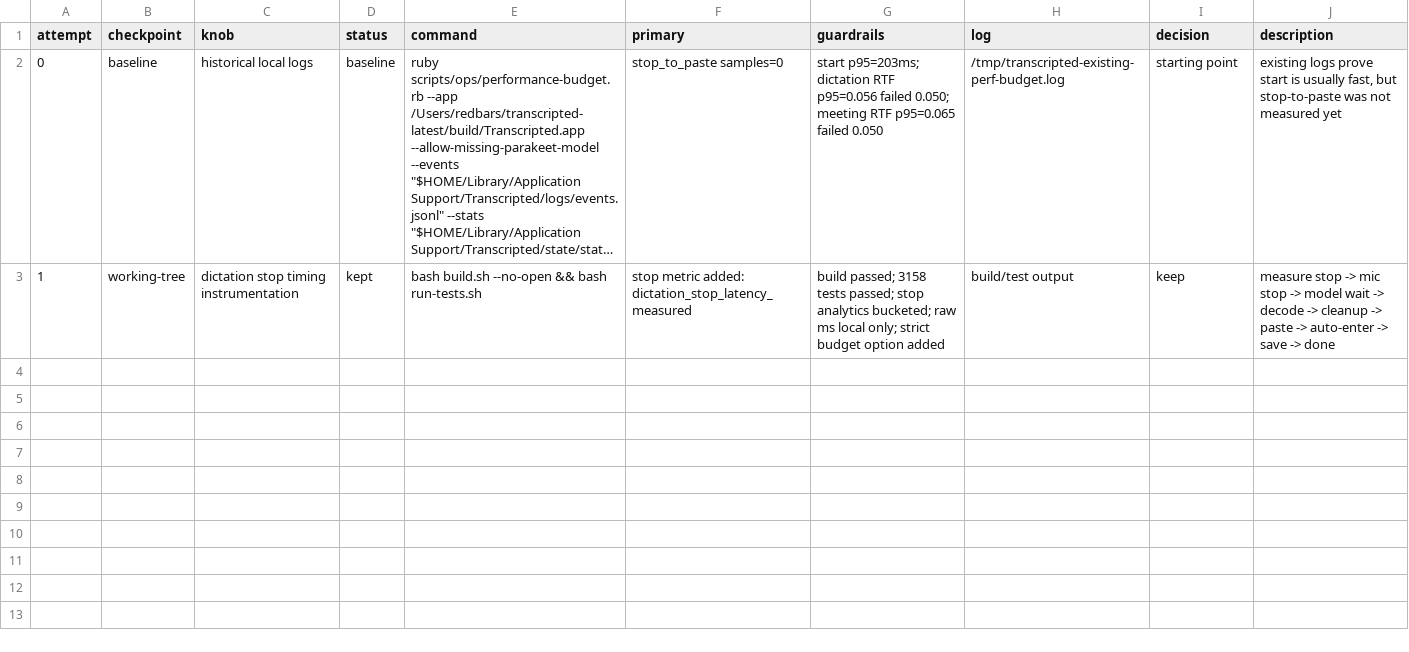
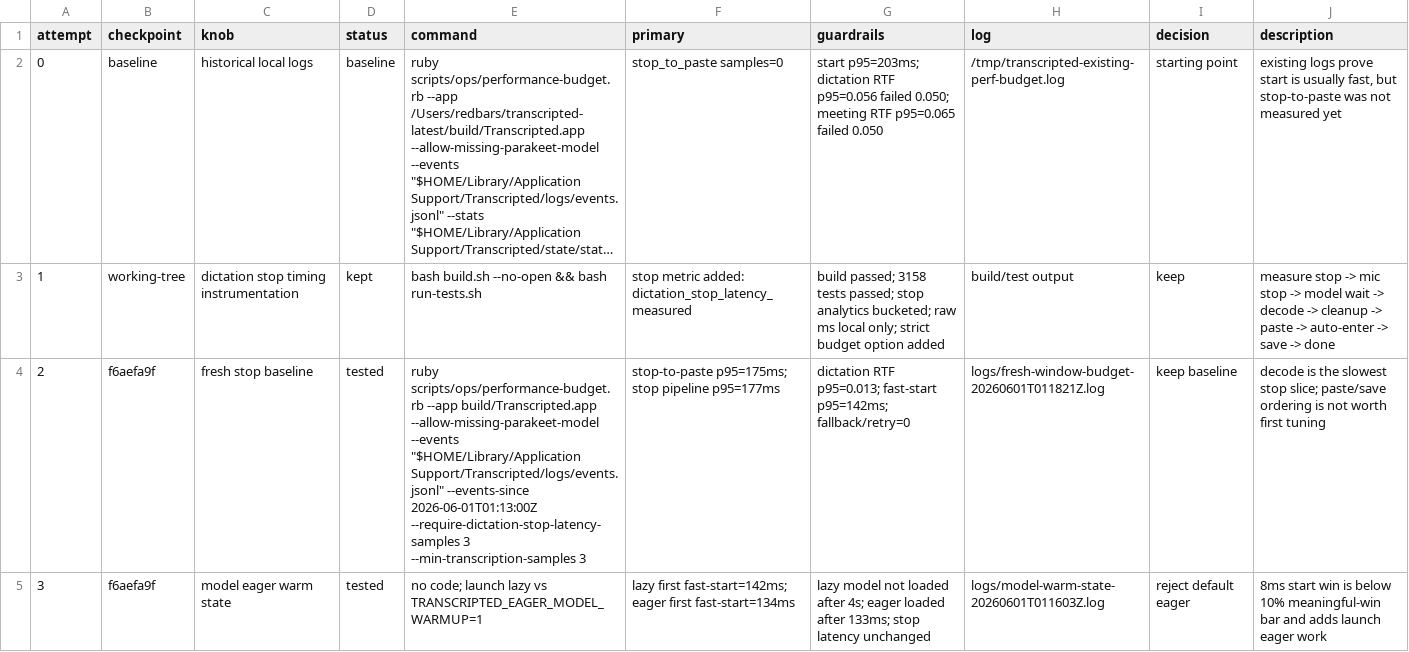
Before and after one commit to r3dbars/transcripted, a TSV file: docs/archive/reviews/dictation-performance-autoeval-2026-06-01/results.tsv, drawn as a sheet; only a part is shown; long unchanged cells end in …; the diff covers the shown part only; the diff names each change by its address in the sheet, - before the commit and + after, or states it on an @@ line.

Commit message:
Add fresh-window performance scoring

```diff
--- a/docs/archive/reviews/dictation-performance-autoeval-2026-06-01/results.tsv
+++ b/docs/archive/reviews/dictation-performance-autoeval-2026-06-01/results.tsv
+row 4: 2 | f6aefa9f | fresh stop baseline | tested | ruby scripts/ops/performance-budget.rb --app build/Transcripted.app --allow-missing-parakeet-model --events "$HOME/Library/Application Support/Transcripted/logs/events.jsonl" --events-since 2026-06-01T01:13:00Z --require-dictation-stop-latency-samples 3 --min-transcription-samples 3 | stop-to-paste p95=175ms; stop pipeline p95=177ms | dictation RTF p95=0.013; fast-start p95=142ms; fallback/retry=0 | logs/fresh-window-budget-20260601T011821Z.log | keep baseline | decode is the slowest stop slice; paste/save ordering is not worth first tuning
+row 5: 3 | f6aefa9f | model eager warm state | tested | no code; launch lazy vs TRANSCRIPTED_EAGER_MODEL_WARMUP=1 | lazy first fast-start=142ms; eager first fast-start=134ms | lazy model not loaded after 4s; eager loaded after 133ms; stop latency unchanged | logs/model-warm-state-20260601T011603Z.log | reject default eager | 8ms start win is below 10% meaningful-win bar and adds launch eager work
```
Also changed, not shown: 2 added rows elsewhere in this file, 13 other files.
